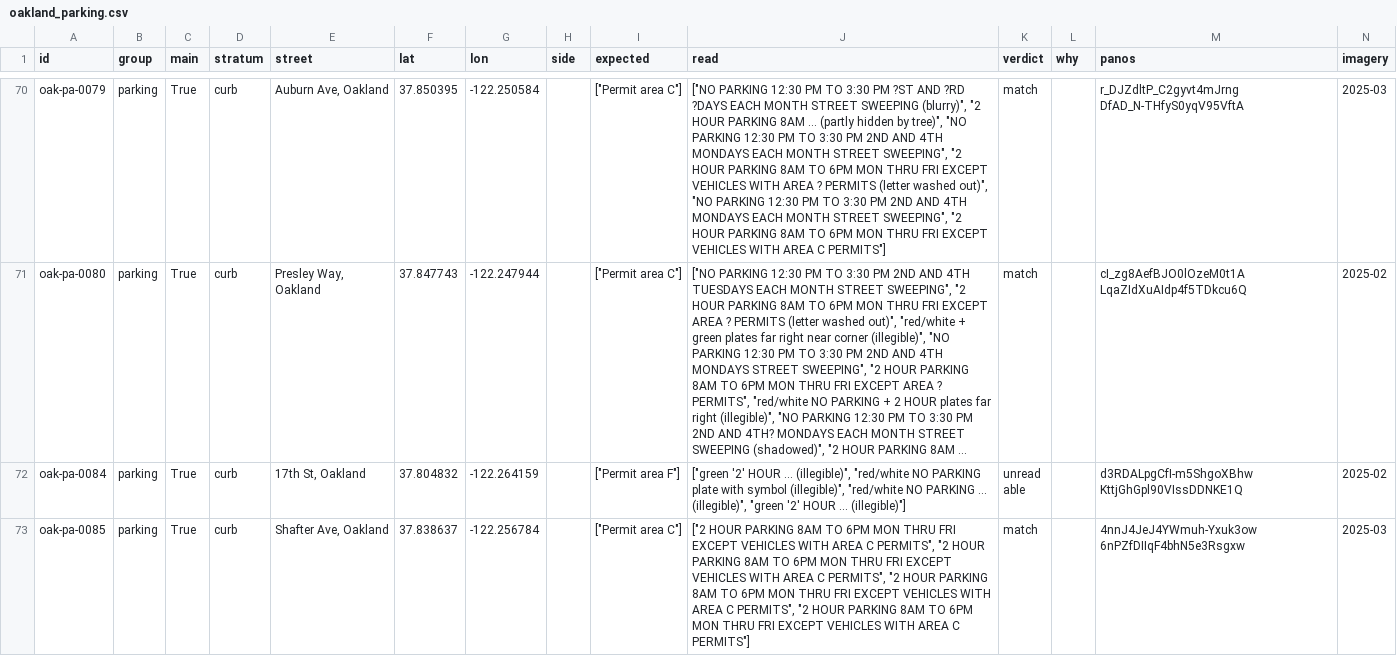
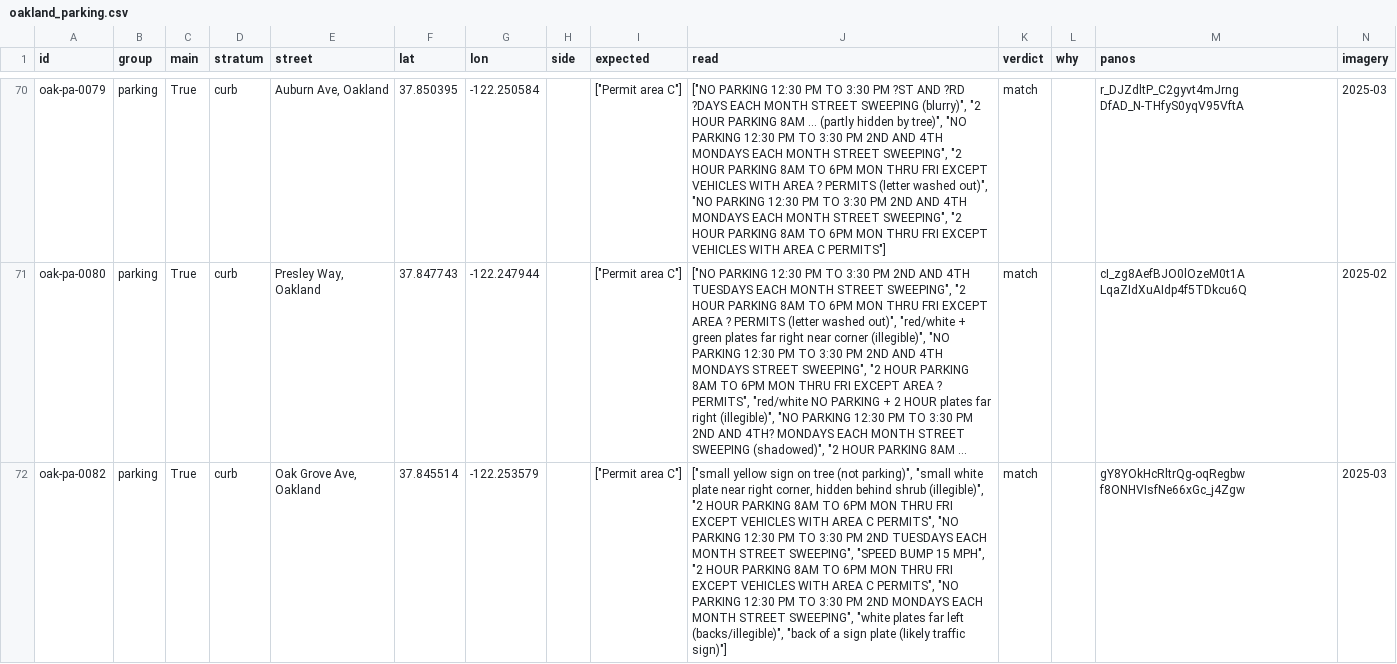
Before and after one commit to flojule/broombuster, a CSV file: data/validation/oakland_parking.csv, drawn as a sheet; only a part is shown, gaps mark what is left out; the shorter side is filled out with more unchanged rows; long unchanged cells end in …; the diff covers the shown part only; the diff names each change by its address in the sheet, - before the commit and + after, or states it on an @@ line.

```diff
--- a/data/validation/oakland_parking.csv
+++ b/data/validation/oakland_parking.csv
+row 72: oak-pa-0082 | parking | True | curb | Oak Grove Ave, Oakland | 37.845514 | -122.253579 |  | ["Permit area C"] | ["small yellow sign on tree (not parking)", "small white plate near right corner, hidden behind shrub (illegible)", "2 HOUR PARKING 8AM TO 6PM MON THRU FRI EXCEPT VEHICLES WITH AREA C PERMITS", "NO PARKING 12:30 PM TO 3:30 PM 2ND TUESDAYS EACH MONTH STREET SWEEPING", "SPEED BUMP 15 MPH", "2 HOUR PARKING 8AM TO 6PM MON THRU FRI EXCEPT VEHICLES WITH AREA C PERMITS", "NO PARKING 12:30 PM TO 3:30 PM 2ND MONDAYS EACH MONTH STREET SWEEPING", "white plates far left (backs/illegible)", "back of a sign plate (likely traffic sign)"] | match |  | gY8YOkHcRltrQg-oqRegbw f8ONHVIsfNe66xGc_j4Zgw | 2025-03
```
Also changed, not shown: 1 added row elsewhere in this file, data/validation/berkeley_parking.csv, data/validation/berkeley_sweeping.csv, 3 other files.
